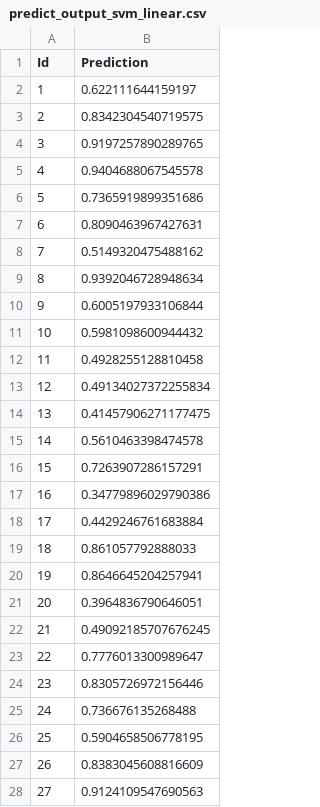
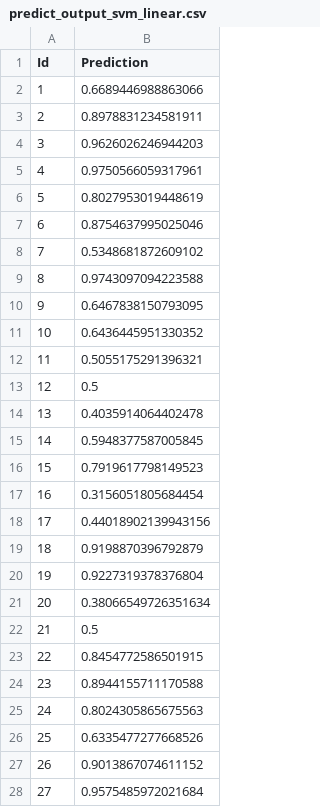
Before and after one commit to luojiahai/link-prediction, a CSV file: predict_output_svm_linear.csv, drawn as a sheet; only a part is shown; the diff covers the shown part only.

```diff
--- a/predict_output_svm_linear.csv
+++ b/predict_output_svm_linear.csv
@@ -1,28 +1,28 @@
 Id,Prediction
-1,0.622111644159197
-2,0.8342304540719575
-3,0.9197257890289765
-4,0.9404688067545578
-5,0.7365919899351686
-6,0.8090463967427631
-7,0.5149320475488162
-8,0.9392046728948634
-9,0.6005197933106844
-10,0.5981098600944432
-11,0.4928255128810458
-12,0.49134027372255834
-13,0.41457906271177475
-14,0.5610463398474578
-15,0.7263907286157291
-16,0.34779896029790386
-17,0.4429246761683884
-18,0.861057792888033
-19,0.8646645204257941
-20,0.3964836790646051
-21,0.49092185707676245
-22,0.7776013300989647
-23,0.8305726972156446
-24,0.736676135268488
-25,0.5904658506778195
-26,0.8383045608816609
-27,0.9124109547690563
+1,0.6689446988863066
+2,0.8978831234581911
+3,0.9626026246944203
+4,0.9750566059317961
+5,0.8027953019448619
+6,0.8754637995025046
+7,0.5348681872609102
+8,0.9743097094223588
+9,0.6467838150793095
+10,0.6436445951330352
+11,0.5055175291396321
+12,0.5
+13,0.4035914064402478
+14,0.5948377587005845
+15,0.7919617798149523
+16,0.3156051805684454
+17,0.44018902139943156
+18,0.9198870396792879
+19,0.9227319378376804
+20,0.38066549726351634
+21,0.5
+22,0.8454772586501915
+23,0.8944155711170588
+24,0.8024305865675563
+25,0.6335477277668526
+26,0.9013867074611152
+27,0.9575485972021684
```
Also changed, not shown: 65 edited cells elsewhere in this file, predict_output_bagging.csv, predict_output_knn.csv, 5 other files.
